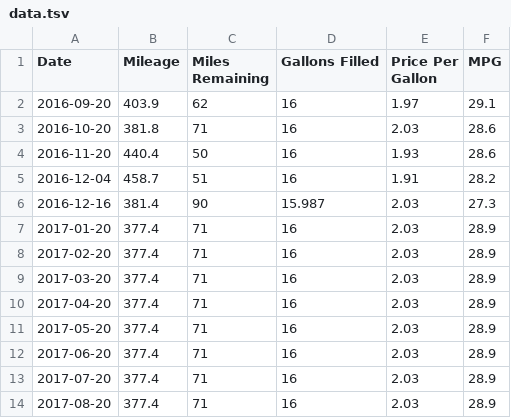
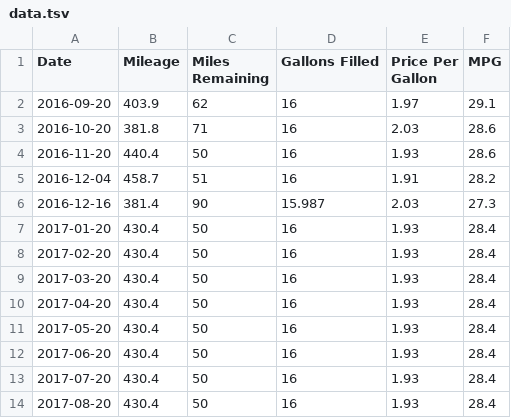
Before and after one commit to SIZMW/car-mileage-visualization, a TSV file: data.tsv, drawn as a sheet.

Commit message:
Updated dummy data.

```diff
--- a/data.tsv
+++ b/data.tsv
@@ -6,9 +6,9 @@ Date	Mileage	Miles Remaining	Gallons Filled	Price Per Gallon	MPG
 2016-12-16	381.4	90	15.987	2.03	27.3
-2017-01-20	377.4	71	16	2.03	28.9
-2017-02-20	377.4	71	16	2.03	28.9
-2017-03-20	377.4	71	16	2.03	28.9
-2017-04-20	377.4	71	16	2.03	28.9
-2017-05-20	377.4	71	16	2.03	28.9
-2017-06-20	377.4	71	16	2.03	28.9
-2017-07-20	377.4	71	16	2.03	28.9
-2017-08-20	377.4	71	16	2.03	28.9
+2017-01-20	430.4	50	16	1.93	28.4
+2017-02-20	430.4	50	16	1.93	28.4
+2017-03-20	430.4	50	16	1.93	28.4
+2017-04-20	430.4	50	16	1.93	28.4
+2017-05-20	430.4	50	16	1.93	28.4
+2017-06-20	430.4	50	16	1.93	28.4
+2017-07-20	430.4	50	16	1.93	28.4
+2017-08-20	430.4	50	16	1.93	28.4
```
